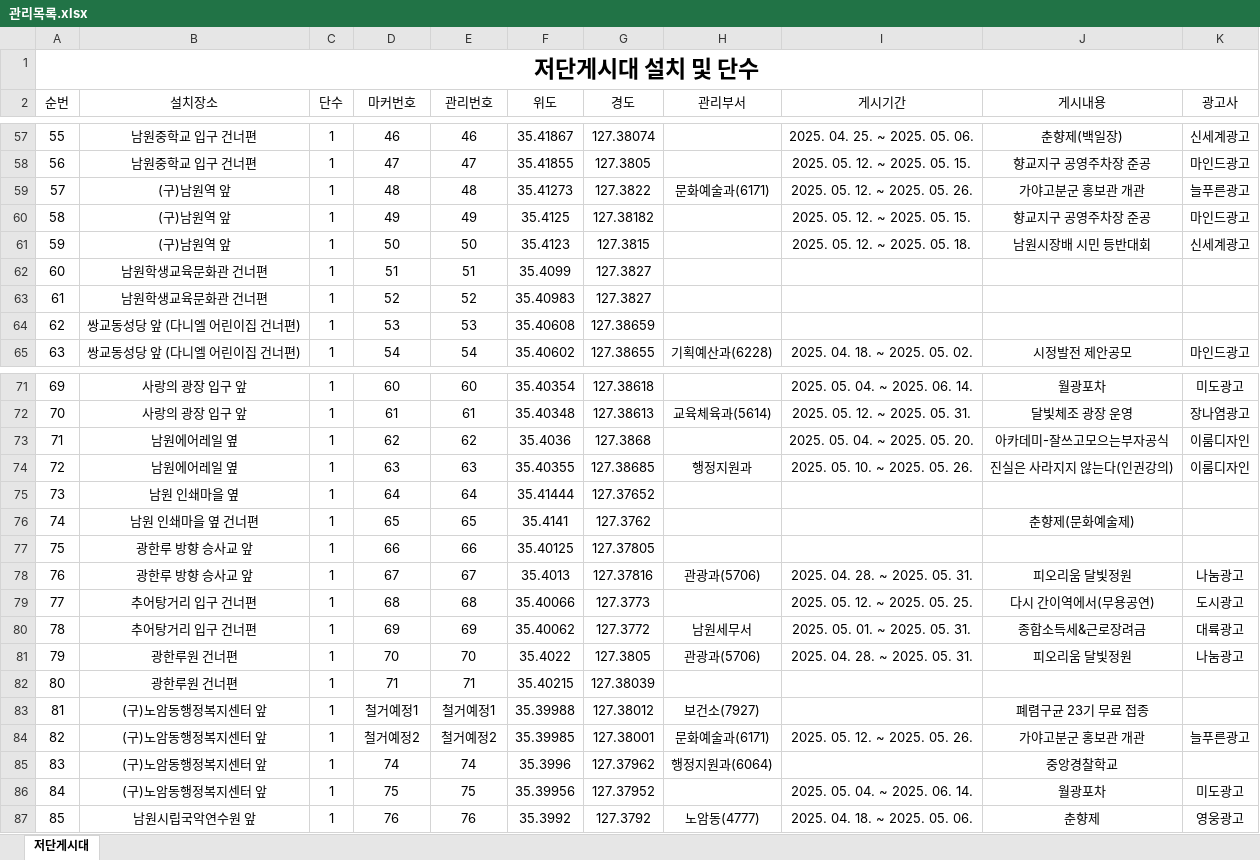
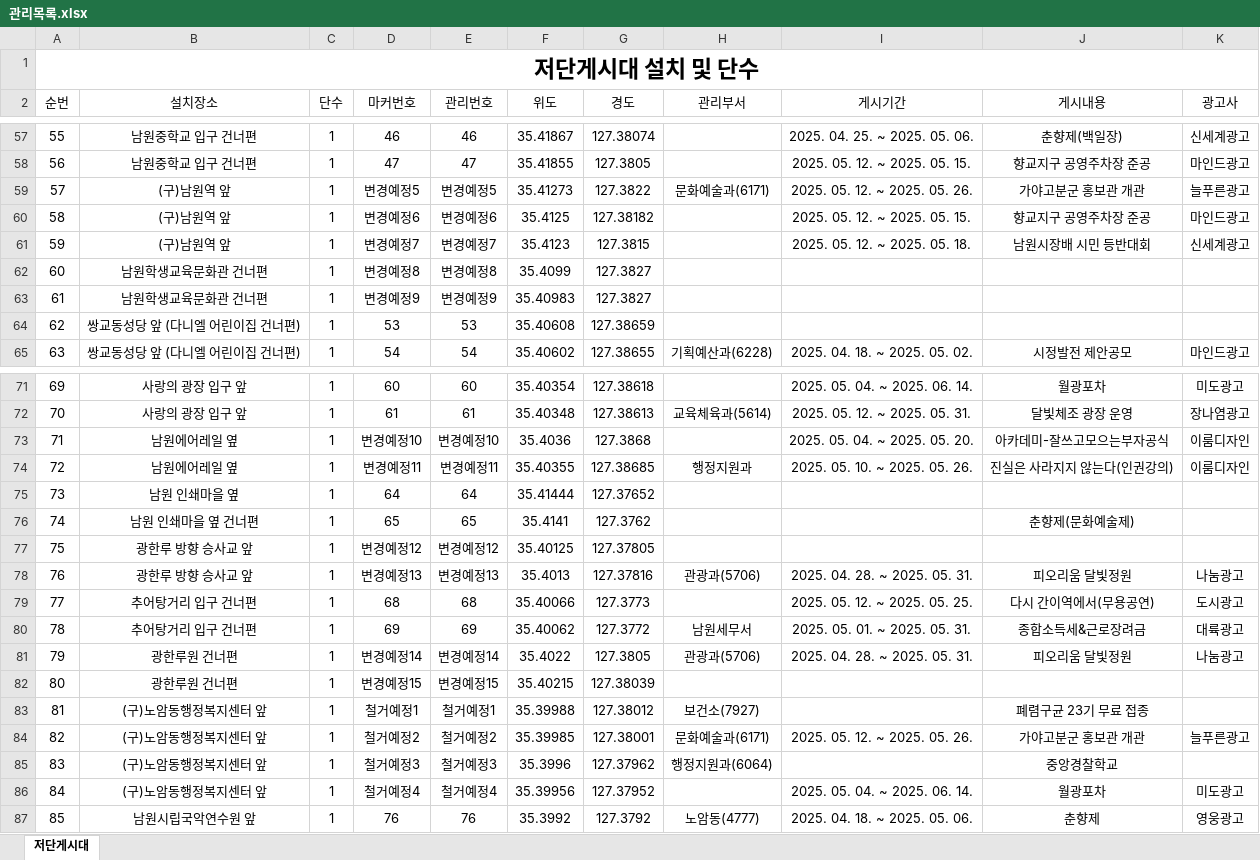
Before and after one commit to come6433/q8r2x7v1p0, an Excel workbook: 관리목록.xlsx, sheet 저단게시대, drawn as a sheet; only a part is shown, gaps mark what is left out; values as stored, in another font and other column widths than the file's, no borders; the diff covers the shown part only; the diff names each change by its address in the sheet, - before the commit and + after, or states it on an @@ line.

Commit message:
자동 업로드

```diff
--- a/관리목록.xlsx (sheet 저단게시대)
+++ b/관리목록.xlsx (sheet 저단게시대)
-D59 (마커번호): 48
+D59 (마커번호): 변경예정5
-E59 (관리번호): 48
+E59 (관리번호): 변경예정5
-D60 (마커번호): 49
+D60 (마커번호): 변경예정6
-E60 (관리번호): 49
+E60 (관리번호): 변경예정6
-D61 (마커번호): 50
+D61 (마커번호): 변경예정7
-E61 (관리번호): 50
+E61 (관리번호): 변경예정7
-D62 (마커번호): 51
+D62 (마커번호): 변경예정8
-E62 (관리번호): 51
+E62 (관리번호): 변경예정8
-D63 (마커번호): 52
+D63 (마커번호): 변경예정9
-E63 (관리번호): 52
+E63 (관리번호): 변경예정9
-D73 (마커번호): 62
+D73 (마커번호): 변경예정10
-E73 (관리번호): 62
+E73 (관리번호): 변경예정10
-D74 (마커번호): 63
+D74 (마커번호): 변경예정11
-E74 (관리번호): 63
+E74 (관리번호): 변경예정11
-D77 (마커번호): 66
+D77 (마커번호): 변경예정12
-E77 (관리번호): 66
+E77 (관리번호): 변경예정12
-D78 (마커번호): 67
+D78 (마커번호): 변경예정13
-E78 (관리번호): 67
+E78 (관리번호): 변경예정13
-D81 (마커번호): 70
+D81 (마커번호): 변경예정14
-E81 (관리번호): 70
+E81 (관리번호): 변경예정14
-D82 (마커번호): 71
+D82 (마커번호): 변경예정15
-E82 (관리번호): 71
+E82 (관리번호): 변경예정15
-D85 (마커번호): 74
+D85 (마커번호): 철거예정3
-E85 (관리번호): 74
+E85 (관리번호): 철거예정3
-D86 (마커번호): 75
+D86 (마커번호): 철거예정4
-E86 (관리번호): 75
+E86 (관리번호): 철거예정4
```
Also changed, not shown: 2 removed rows and 16 edited cells elsewhere in this sheet.
